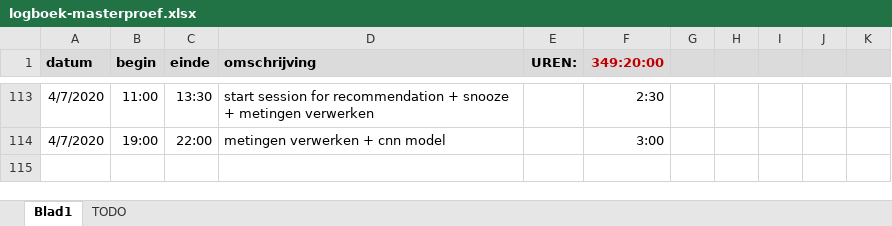
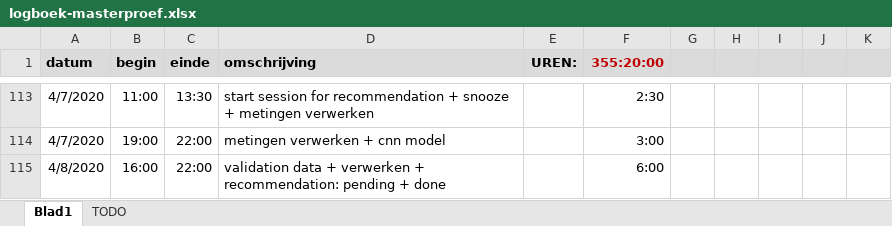
Before and after one commit to ethienpont/Ontwerp-en-ontwikkeling-van-een-Android-gezondheidsapplicatie-gefocust-op-rope-skipping, an Excel workbook: logboek-masterproef.xlsx, sheet Blad1, drawn as a sheet; only a part is shown, gaps mark what is left out; values as stored, in another font and other column widths than the file's, no borders; the diff names each change by its address in the sheet, - before the commit and + after, or states it on an @@ line.

```diff
--- a/logboek-masterproef.xlsx (sheet Blad1)
+++ b/logboek-masterproef.xlsx (sheet Blad1)
-F1: 349:20:00
+F1: 355:20:00
+row 115: 4/8/2020 | 16:00 | 22:00 | validation data + verwerken + recommendation: pending + done |  | 6:00
```
Also changed, not shown: 23 other files.
